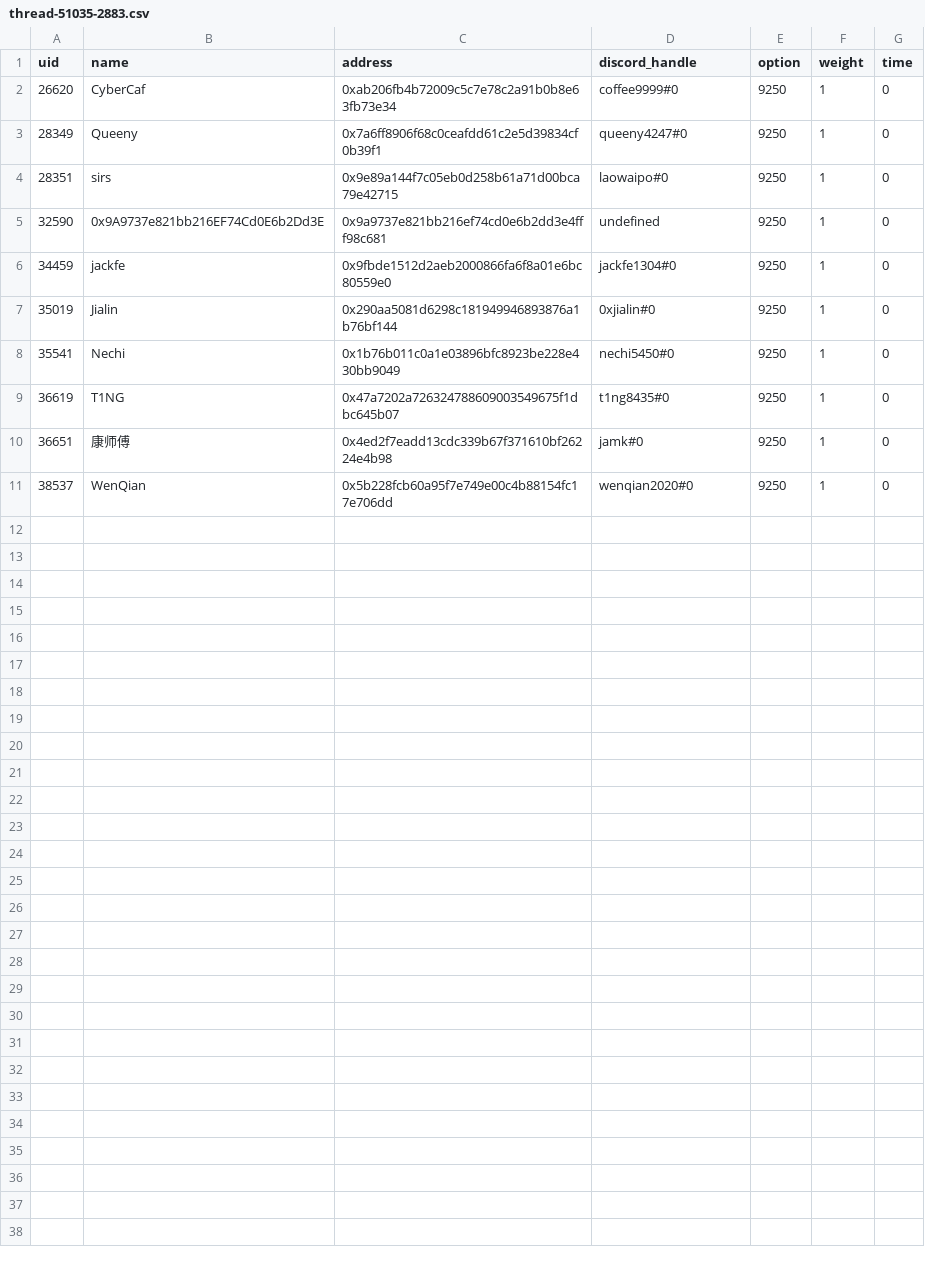
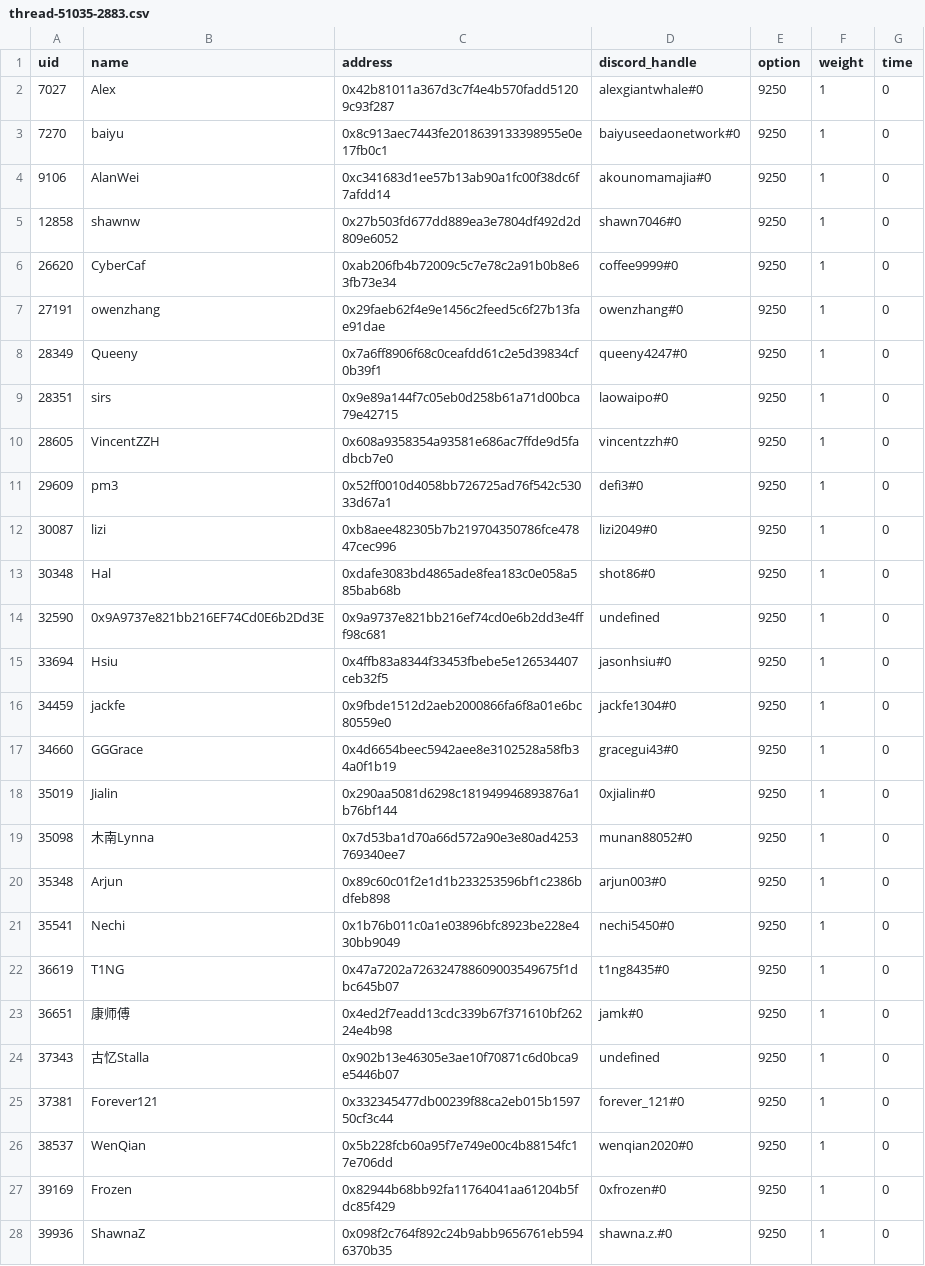
Before and after one commit to Taoist-Labs/metaforo-poll-crawler, a CSV file: s6/thread-51035-2883.csv, drawn as a sheet.

```diff
--- a/s6/thread-51035-2883.csv
+++ b/s6/thread-51035-2883.csv
@@ -1,8 +1,21 @@
 uid,name,address,discord_handle,option,weight,time
+7027,Alex,0x42b81011a367d3c7f4e4b570fadd51209c93f287,alexgiantwhale#0,9250,1,0
+7270,baiyu,0x8c913aec7443fe2018639133398955e0e17fb0c1,baiyuseedaonetwork#0,9250,1,0
+9106,AlanWei,0xc341683d1ee57b13ab90a1fc00f38dc6f7afdd14,akounomamajia#0,9250,1,0
+12858,shawnw,0x27b503fd677dd889ea3e7804df492d2d809e6052,shawn7046#0,9250,1,0
 26620,CyberCaf,0xab206fb4b72009c5c7e78c2a91b0b8e63fb73e34,coffee9999#0,9250,1,0
+27191,owenzhang,0x29faeb62f4e9e1456c2feed5c6f27b13fae91dae,owenzhang#0,9250,1,0
 28349,Queeny,0x7a6ff8906f68c0ceafdd61c2e5d39834cf0b39f1,queeny4247#0,9250,1,0
 28351,sirs,0x9e89a144f7c05eb0d258b61a71d00bca79e42715,laowaipo#0,9250,1,0
+28605,VincentZZH,0x608a9358354a93581e686ac7ffde9d5fadbcb7e0,vincentzzh#0,9250,1,0
+29609,pm3,0x52ff0010d4058bb726725ad76f542c53033d67a1,defi3#0,9250,1,0
+30087,lizi,0xb8aee482305b7b219704350786fce47847cec996,lizi2049#0,9250,1,0
+30348,Hal,0xdafe3083bd4865ade8fea183c0e058a585bab68b,shot86#0,9250,1,0
 32590,0x9A9737e821bb216EF74Cd0E6b2Dd3E,0x9a9737e821bb216ef74cd0e6b2dd3e4fff98c681,undefined,9250,1,0
+33694,Hsiu,0x4ffb83a8344f33453fbebe5e126534407ceb32f5,jasonhsiu#0,9250,1,0
 34459,jackfe,0x9fbde1512d2aeb2000866fa6f8a01e6bc80559e0,jackfe1304#0,9250,1,0
+34660,GGGrace,0x4d6654beec5942aee8e3102528a58fb34a0f1b19,gracegui43#0,9250,1,0
 35019,Jialin,0x290aa5081d6298c181949946893876a1b76bf144,0xjialin#0,9250,1,0
+35098,木南Lynna,0x7d53ba1d70a66d572a90e3e80ad4253769340ee7,munan88052#0,9250,1,0
+35348,Arjun,0x89c60c01f2e1d1b233253596bf1c2386bdfeb898,arjun003#0,9250,1,0
 35541,Nechi,0x1b76b011c0a1e03896bfc8923be228e430bb9049,nechi5450#0,9250,1,0
@@ -10,2 +23,6 @@ uid,name,address,discord_handle,option,weight,time
 36651,康师傅,0x4ed2f7eadd13cdc339b67f371610bf26224e4b98,jamk#0,9250,1,0
+37343,古忆Stalla,0x902b13e46305e3ae10f70871c6d0bca9e5446b07,undefined,9250,1,0
+37381,Forever121,0x332345477db00239f88ca2eb015b159750cf3c44,forever_121#0,9250,1,0
 38537,WenQian,0x5b228fcb60a95f7e749e00c4b88154fc17e706dd,wenqian2020#0,9250,1,0
+39169,Frozen,0x82944b68bb92fa11764041aa61204b5fdc85f429,0xfrozen#0,9250,1,0
+39936,ShawnaZ,0x098f2c764f892c24b9abb9656761eb5946370b35,shawna.z.#0,9250,1,0
```
Also changed, not shown: s6/thread-50817-2740.csv, s6/thread-50846-2753.csv, 34 other files.
